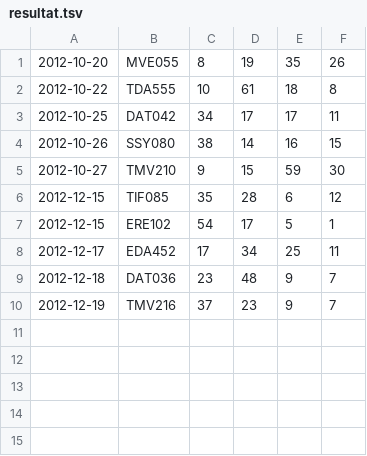
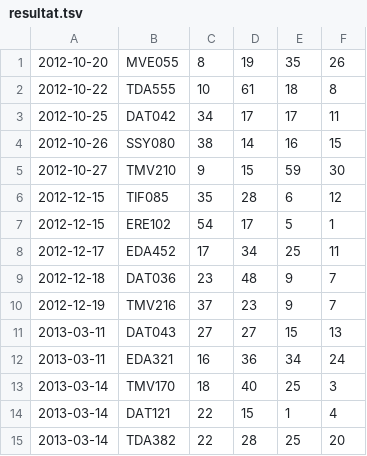
Before and after one commit to dtekcth/snd-tentastat, a TSV file: resultat.tsv, drawn as a sheet; the diff names each change by its address in the sheet, - before the commit and + after, or states it on an @@ line.

```diff
--- a/resultat.tsv
+++ b/resultat.tsv
+row 11: 2013-03-11 | DAT043 | 27 | 27 | 15 | 13
+row 12: 2013-03-11 | EDA321 | 16 | 36 | 34 | 24
+row 13: 2013-03-14 | TMV170 | 18 | 40 | 25 | 3
+row 14: 2013-03-14 | DAT121 | 22 | 15 | 1 | 4
+row 15: 2013-03-14 | TDA382 | 22 | 28 | 25 | 20
```
Also changed, not shown: kurskoder.tsv, 2 other files.
